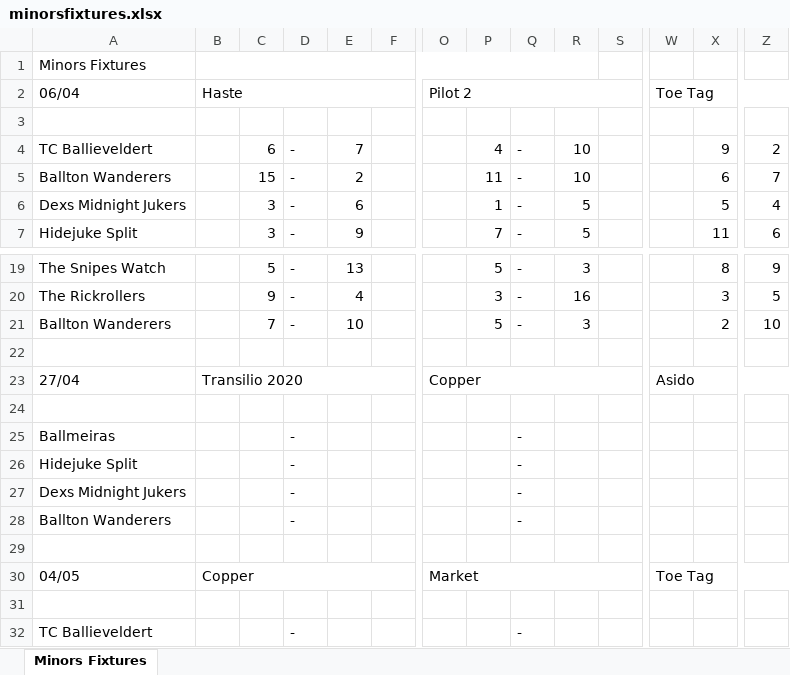
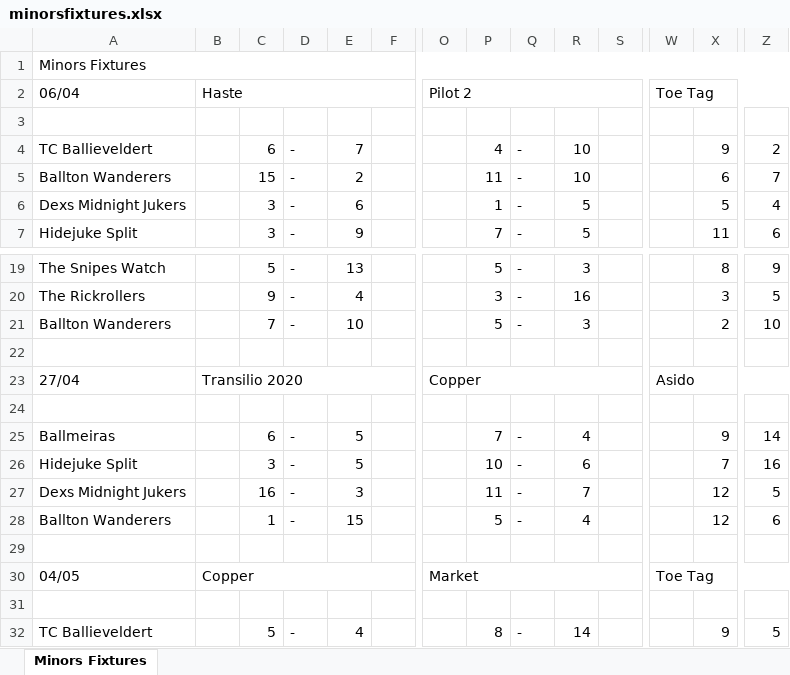
Before and after one commit to hkstm/TC-Bottieveldert, an Excel workbook: data/minorsfixtures.xlsx, sheet Minors Fixtures, drawn as a sheet; only a part is shown, gaps mark what is left out; values as stored, in another font and other column widths than the file's, no cell formats; charts and pictures and conditional formats not drawn; removed rows and columns are numbered as before the commit, all else as after; the diff covers the shown part only; the diff names each change by its address in the sheet, - before the commit and + after, or states it on an @@ line.

```diff
--- a/data/minorsfixtures.xlsx (sheet Minors Fixtures)
+++ b/data/minorsfixtures.xlsx (sheet Minors Fixtures)
+A1:AB1 merged
-B1:R1 merged
-C25: (empty)
+C25: 6
-E25:E26: (empty)
+E25:E26: 5
-P25: (empty)
+P25: 7
-R25: (empty)
+R25: 4
-X25: (empty)
+X25: 9
-Z25: (empty)
+Z25: 14
-C26: (empty)
+C26: 3
-P26: (empty)
+P26: 10
-R26: (empty)
+R26: 6
-X26: (empty)
+X26: 7
-Z26: (empty)
+Z26: 16
-C27: (empty)
+C27: 16
-E27: (empty)
+E27: 3
-P27: (empty)
+P27: 11
-R27: (empty)
+R27: 7
-X27:X28: (empty)
+X27:X28: 12
-Z27: (empty)
+Z27: 5
-C28: (empty)
+C28: 1
-E28: (empty)
+E28: 15
-P28: (empty)
+P28: 5
-R28: (empty)
+R28: 4
-Z28: (empty)
+Z28: 6
-C32: (empty)
+C32: 5
-E32: (empty)
+E32: 4
-P32: (empty)
+P32: 8
-R32: (empty)
+R32: 14
-X32: (empty)
+X32: 9
-Z32: (empty)
+Z32: 5
```
Also changed, not shown: 5 added rows and 44 edited cells elsewhere in this sheet, cell formats, data/minorstable.xlsx, 3 other files.
